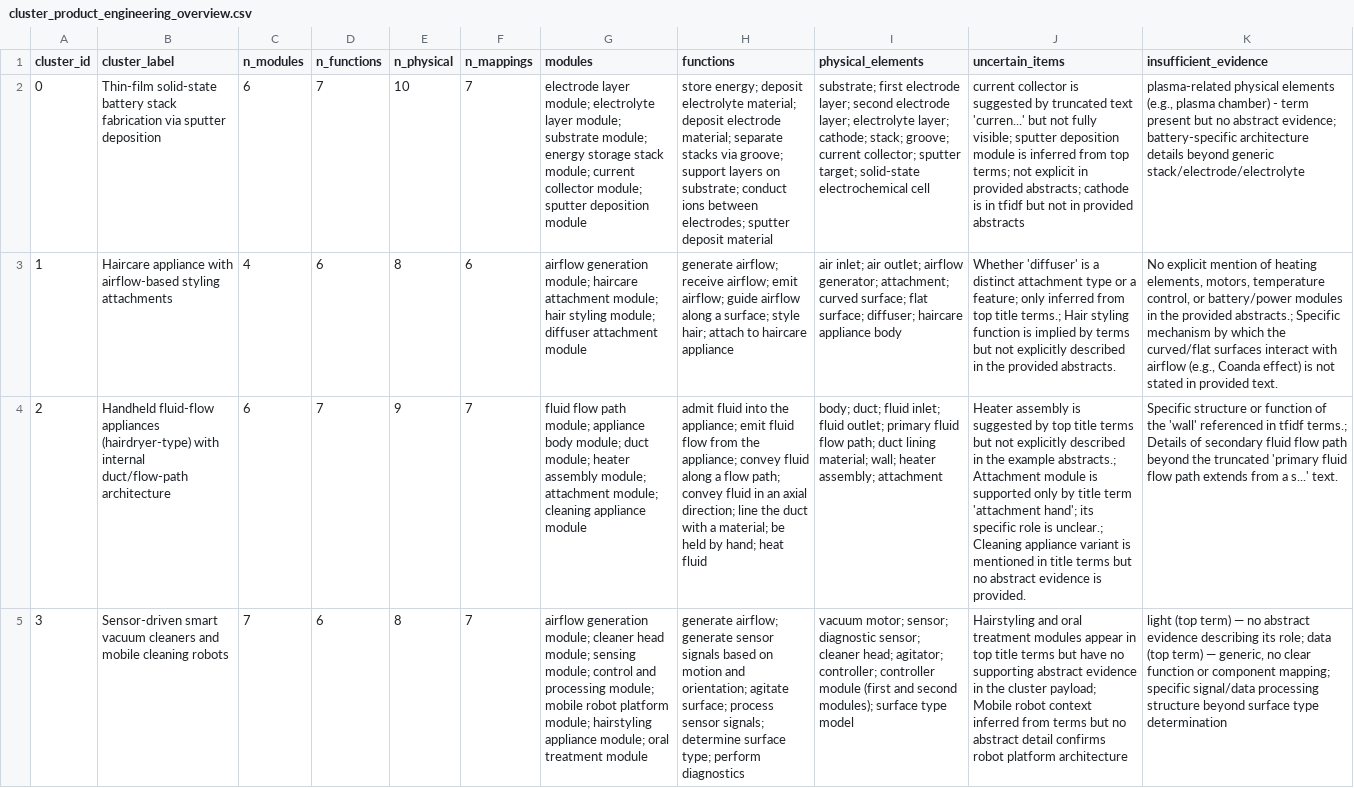
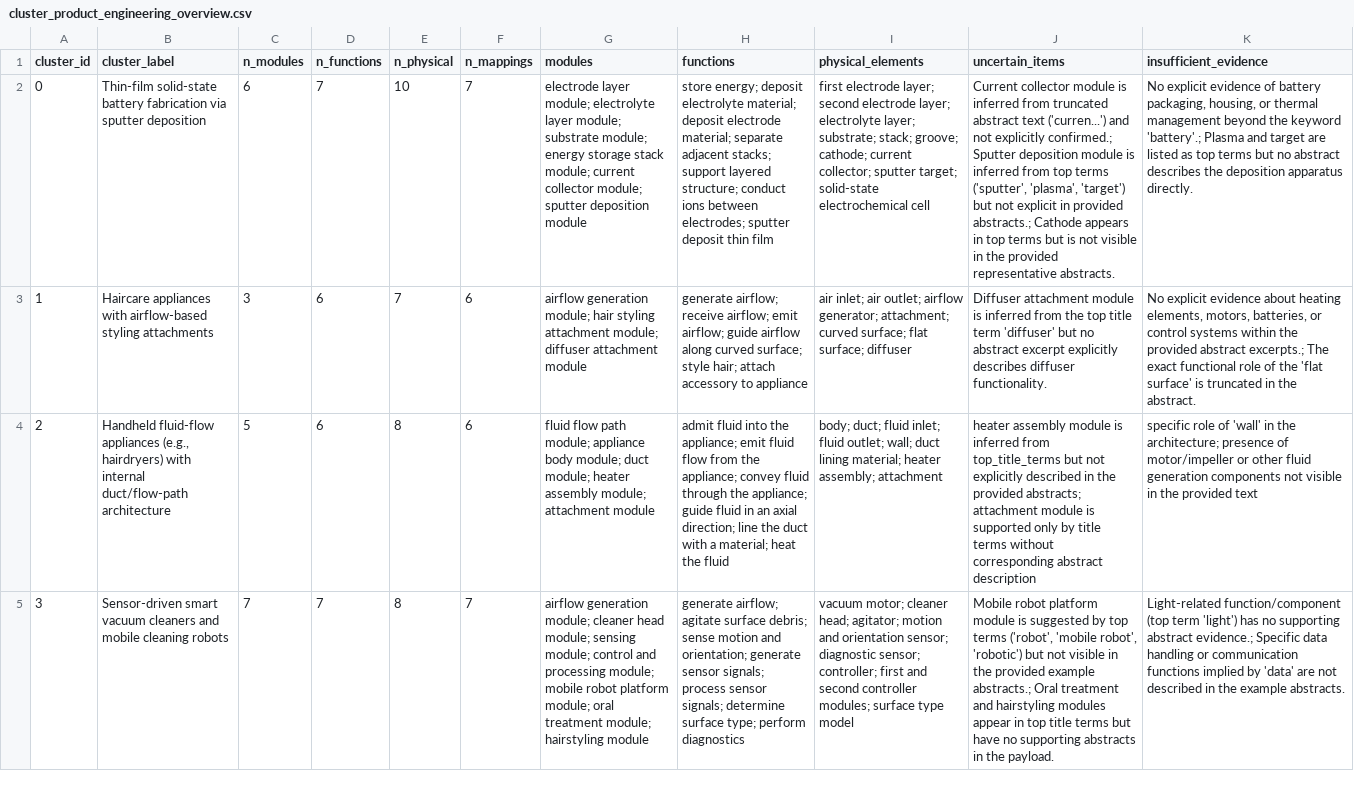
Before and after one commit to hanliger/dyson-patent-text-mining, a CSV file: outputs/cluster_product_engineering_overview.csv, drawn as a sheet; only a part is shown; the diff covers the shown part only; the diff names each change by its address in the sheet, - before the commit and + after, or states it on an @@ line.

```diff
--- a/outputs/cluster_product_engineering_overview.csv
+++ b/outputs/cluster_product_engineering_overview.csv
-B2 (cluster_label): …solid-state battery stack fabrication via…
+B2 (cluster_label): …solid-state battery fabrication via…
-H2 (functions): …material; separate stacks via groove; support layers on substrate; conduct ions between electrodes; sputter deposit material
+H2 (functions): …material; separate adjacent stacks; support layered structure; conduct ions between electrodes; sputter deposit thin film
-I2 (physical_elements): substrate; first electrode layer; second electrode layer; electrolyte layer; cathode; stack; groove; current collector;…
+I2 (physical_elements): first electrode layer; second electrode layer; electrolyte layer; substrate; stack; groove; cathode; current collector;…
-J2 (uncertain_items): current collector is suggested by truncated text 'curren...' but not fully visible; sputter deposition module is inferred from top terms; not explicit in provided abstracts; cathode is in tfidf but not in provided abstracts
+J2 (uncertain_items): Current collector module is inferred from truncated abstract text ('curren...') and not explicitly confirmed.; Sputter deposition module is inferred from top terms ('sputter', 'plasma', 'target') but not explicit in provided abstracts.; Cathode appears in top terms but is not visible in the provided representative abstracts.
-K2 (insufficient_evidence): plasma-related physical elements (e.g., plasma chamber) - term present but no abstract evidence; battery-specific architecture details beyond generic stack/electrode/electrolyte
+K2 (insufficient_evidence): No explicit evidence of battery packaging, housing, or thermal management beyond the keyword 'battery'.; Plasma and target are listed as top terms but no abstract describes the deposition apparatus directly.
-B3 (cluster_label): Haircare appliance with airflow-based…
+B3 (cluster_label): Haircare appliances with airflow-based…
-C3 (n_modules): 4
+C3 (n_modules): 3
-E3 (n_physical): 8
+E3 (n_physical): 7
-G3 (modules): …generation module; haircare attachment module; hair styling module; diffuser…
+G3 (modules): …generation module; hair styling attachment module; diffuser…
-H3 (functions): …airflow along a surface; style hair; attach to haircare appliance
+H3 (functions): …airflow along curved surface; style hair; attach accessory to appliance
-I3 (physical_elements): …flat surface; diffuser; haircare appliance body
+I3 (physical_elements): …flat surface; diffuser
-J3 (uncertain_items): Whether 'diffuser' is a distinct attachment type or a feature; only inferred from top title terms.; Hair styling function is implied by terms but not explicitly described in the provided abstracts.
+J3 (uncertain_items): Diffuser attachment module is inferred from the top title term 'diffuser' but no abstract excerpt explicitly describes diffuser functionality.
-K3 (insufficient_evidence): No explicit mention of heating elements, motors, temperature control, or battery/power modules in the provided abstracts.; Specific mechanism by which the curved/flat surfaces interact with airflow (e.g., Coanda effect) is not stated in provided text.
+K3 (insufficient_evidence): No explicit evidence about heating elements, motors, batteries, or control systems within the provided abstract excerpts.; The exact functional role of the 'flat surface' is truncated in the abstract.
-B4 (cluster_label): …fluid-flow appliances (hairdryer-type) with internal…
+B4 (cluster_label): …fluid-flow appliances (e.g., hairdryers) with internal…
-C4 (n_modules): 6
+C4 (n_modules): 5
-D4 (n_functions): 7
+D4 (n_functions): 6
-E4 (n_physical): 9
+E4 (n_physical): 8
-F4 (n_mappings): 7
+F4 (n_mappings): 6
-G4 (modules): …module; attachment module; cleaning appliance module
+G4 (modules): …module; attachment module
-H4 (functions): …convey fluid along a flow path; convey fluid in an axial direction; line the duct with a material; be held by hand; heat fluid
+H4 (functions): …convey fluid through the appliance; guide fluid in an axial direction; line the duct with a material; heat the fluid
-I4 (physical_elements): …fluid outlet; primary fluid flow path; duct lining material; wall; heater assembly;…
+I4 (physical_elements): …fluid outlet; wall; duct lining material; heater assembly;…
-J4 (uncertain_items): Heater assembly is suggested by top title terms but not explicitly described in the example abstracts.; Attachment module is supported only by title term 'attachment hand'; its specific role is unclear.; Cleaning appliance variant is mentioned in title terms but no abstract evidence is provided.
+J4 (uncertain_items): heater assembly module is inferred from top_title_terms but not explicitly described in the provided abstracts; attachment module is supported only by title terms without corresponding abstract description
-K4 (insufficient_evidence): Specific structure or function of the 'wall' referenced in tfidf terms.; Details of secondary fluid flow path beyond the truncated 'primary fluid flow path extends from a s...' text.
+K4 (insufficient_evidence): specific role of 'wall' in the architecture; presence of motor/impeller or other fluid generation components not visible in the provided text
-D5 (n_functions): 6
+D5 (n_functions): 7
-G5 (modules): …platform module; hairstyling appliance module; oral treatment module
+G5 (modules): …platform module; oral treatment module; hairstyling module
-H5 (functions): generate airflow; generate sensor signals based on motion and orientation; agitate surface; process sensor…
+H5 (functions): generate airflow; agitate surface debris; sense motion and orientation; generate sensor signals; process sensor…
-I5 (physical_elements): vacuum motor; sensor; diagnostic sensor; cleaner head; agitator; controller; controller module (first and second modules); surface type…
+I5 (physical_elements): vacuum motor; cleaner head; agitator; motion and orientation sensor; diagnostic sensor; controller; first and second controller modules; surface type…
-J5 (uncertain_items): Hairstyling and oral treatment modules appear in top title terms but have no supporting abstract evidence in the cluster payload; Mobile robot context inferred from terms but no abstract detail confirms robot platform architecture
+J5 (uncertain_items): Mobile robot platform module is suggested by top terms ('robot', 'mobile robot', 'robotic') but not visible in the provided example abstracts.; Oral treatment and hairstyling modules appear in top title terms but have no supporting abstracts in the payload.
-K5 (insufficient_evidence): light (top term) — no abstract evidence describing its role; data (top term) — generic, no clear function or component mapping; specific signal/data processing structure beyond surface type determination
+K5 (insufficient_evidence): Light-related function/component (top term 'light') has no supporting abstract evidence.; Specific data handling or communication functions implied by 'data' are not described in the example abstracts.
```
Also changed, not shown: 58 edited cells elsewhere in this file, outputs/cluster_function_physical_mappings.csv, outputs/cluster_functional_elements.csv, 10 other files.
